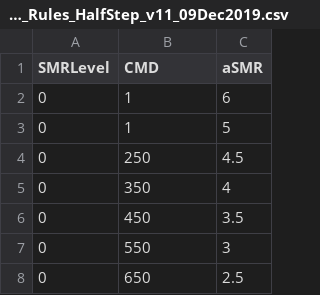
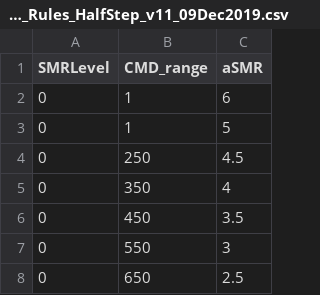
Before and after one commit to whmacken/SIBEC_Modelled, a CSV file: inputsGit/aSMR_Rules_HalfStep_v11_09Dec2019.csv, drawn as a sheet; only a part is shown.

```diff
--- a/inputsGit/aSMR_Rules_HalfStep_v11_09Dec2019.csv
+++ b/inputsGit/aSMR_Rules_HalfStep_v11_09Dec2019.csv
@@ -1,2 +1,2 @@
-SMRLevel,CMD,aSMR
+SMRLevel,CMD_range,aSMR
 0,1,6
```
Also changed, not shown: 9 other files.
